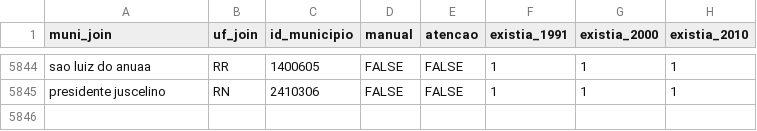
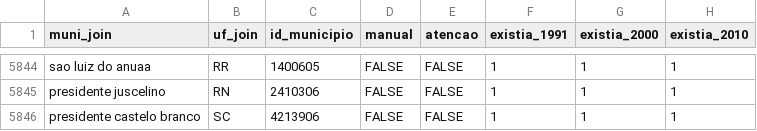
Before and after one commit to curso-r/munifacil, a CSV file: inst/depara_muni_codigo.csv, drawn as a sheet; only a part is shown, gaps mark what is left out; the diff names each change by its address in the sheet, - before the commit and + after, or states it on an @@ line.

Commit message:
Update depara_muni_codigo.csv

```diff
--- a/inst/depara_muni_codigo.csv
+++ b/inst/depara_muni_codigo.csv
+row 5846: presidente castelo branco | SC | 4213906 | FALSE | FALSE | 1 | 1 | 1
```
